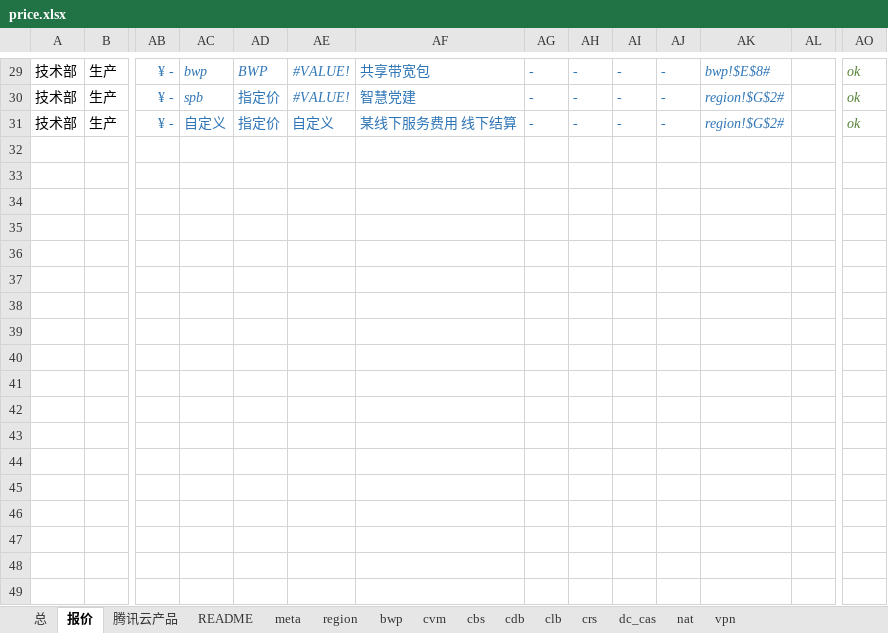
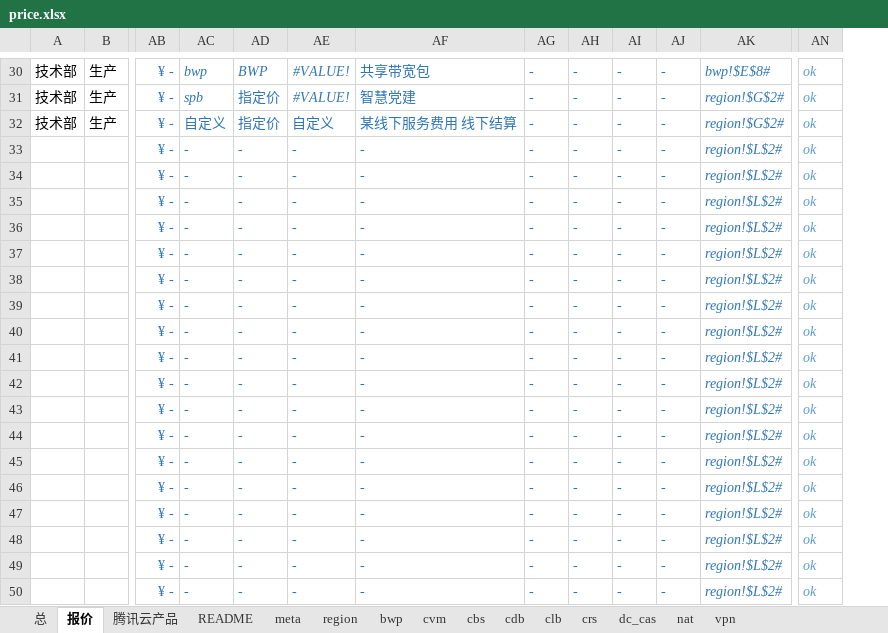
Before and after one commit to chen56/qcloud-price, an Excel workbook: price.xlsx, sheet 报价, drawn as a sheet; only a part is shown, gaps mark what is left out; values as stored, in another font and other column widths than the file's, no borders; charts and pictures and conditional formats and table styles not drawn; removed rows and columns are numbered as before the commit, all else as after; rows hold the shown columns only; the diff covers the shown part only; the diff names each change by its address in the sheet, - before the commit and + after, or states it on an @@ line.

```diff
--- a/price.xlsx (sheet 报价)
+++ b/price.xlsx (sheet 报价)
-column AL, empty
-AN30:AN32 text colour: #548235
+AN30:AN32 text colour: #5B9BD5
+row 33:  |  | ¥ - | - | - | - | - | - | - | - | - | region!$L$2# | ok
+row 34:  |  | ¥ - | - | - | - | - | - | - | - | - | region!$L$2# | ok
+row 35:  |  | ¥ - | - | - | - | - | - | - | - | - | region!$L$2# | ok
+row 36:  |  | ¥ - | - | - | - | - | - | - | - | - | region!$L$2# | ok
+row 37:  |  | ¥ - | - | - | - | - | - | - | - | - | region!$L$2# | ok
+row 38:  |  | ¥ - | - | - | - | - | - | - | - | - | region!$L$2# | ok
+row 39:  |  | ¥ - | - | - | - | - | - | - | - | - | region!$L$2# | ok
+row 40:  |  | ¥ - | - | - | - | - | - | - | - | - | region!$L$2# | ok
+row 41:  |  | ¥ - | - | - | - | - | - | - | - | - | region!$L$2# | ok
+row 42:  |  | ¥ - | - | - | - | - | - | - | - | - | region!$L$2# | ok
+row 43:  |  | ¥ - | - | - | - | - | - | - | - | - | region!$L$2# | ok
+row 44:  |  | ¥ - | - | - | - | - | - | - | - | - | region!$L$2# | ok
+row 45:  |  | ¥ - | - | - | - | - | - | - | - | - | region!$L$2# | ok
+row 46:  |  | ¥ - | - | - | - | - | - | - | - | - | region!$L$2# | ok
+row 47:  |  | ¥ - | - | - | - | - | - | - | - | - | region!$L$2# | ok
+row 48:  |  | ¥ - | - | - | - | - | - | - | - | - | region!$L$2# | ok
+row 49:  |  | ¥ - | - | - | - | - | - | - | - | - | region!$L$2# | ok
+row 50:  |  | ¥ - | - | - | - | - | - | - | - | - | region!$L$2# | ok
```
Also changed, not shown: 1 added row, 12 edited cells, cell formats and merged cells elsewhere in this sheet, sheet 总, sheet meta, formulas that keep their value, charts or pictures.
